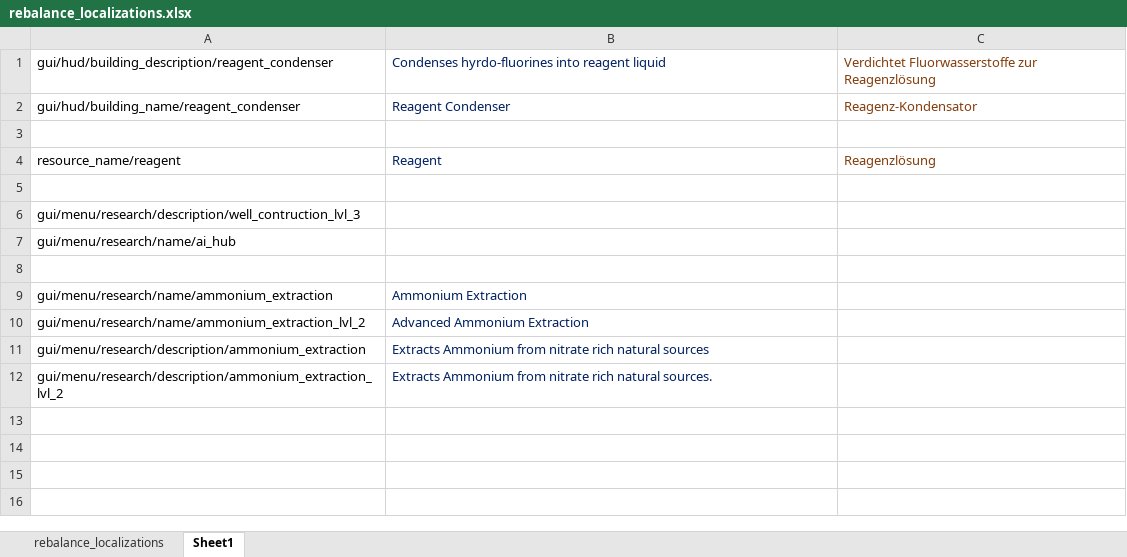
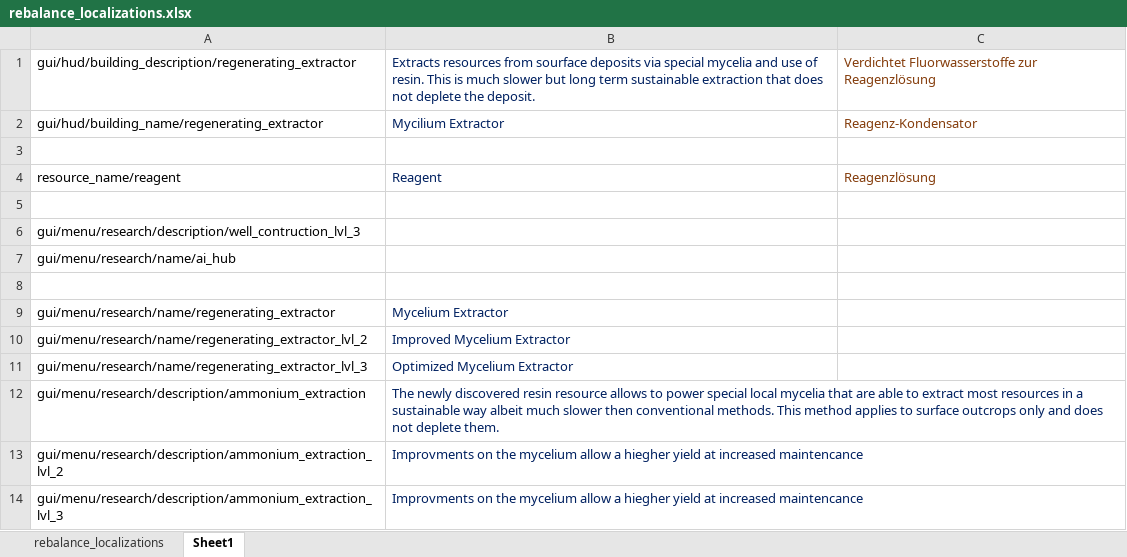
Before and after one commit to TheKilltech/rift_balance, an Excel workbook: gui/rebalance_localizations.xlsx, sheet Sheet1, drawn as a sheet; values as stored, in another font and other column widths than the file's, no borders; removed rows and columns are numbered as before the commit, all else as after; the diff names each change by its address in the sheet, - before the commit and + after, or states it on an @@ line.

Commit message:
added regenerating extractor for testing

```diff
--- a/gui/rebalance_localizations.xlsx (sheet Sheet1)
+++ b/gui/rebalance_localizations.xlsx (sheet Sheet1)
-A1: gui/hud/building_description/reagent_condenser
+A1: gui/hud/building_description/regenerating_extractor
-B1: Condenses hyrdo-fluorines into reagent liquid
+B1: Extracts resources from sourface deposits via special mycelia and use of resin. This is much slower but long term sustainable extraction that does not deplete the deposit.
-A2: gui/hud/building_name/reagent_condenser
+A2: gui/hud/building_name/regenerating_extractor
-B2: Reagent Condenser
+B2: Mycilium Extractor
-row 9: gui/menu/research/name/ammonium_extraction | Ammonium Extraction
-row 10: gui/menu/research/name/ammonium_extraction_lvl_2 | Advanced Ammonium Extraction
+row 9: gui/menu/research/name/regenerating_extractor | Mycelium Extractor
+row 10: gui/menu/research/name/regenerating_extractor_lvl_2 | Improved Mycelium Extractor
+row 11: gui/menu/research/name/regenerating_extractor_lvl_3 | Optimized Mycelium Extractor
-B12: Extracts Ammonium from nitrate rich natural sources
+B12: The newly discovered resin resource allows to power special local mycelia that are able to extract most resources in a sustainable way albeit much slower then conventional methods. This method applies to surface outcrops only and does not deplete them.
-B13: Extracts Ammonium from nitrate rich natural sources.
+B13: Improvments on the mycelium allow a hiegher yield at increased maintencance
+row 14: gui/menu/research/description/ammonium_extraction_lvl_3 | Improvments on the mycelium allow a hiegher yield at increased maintencance
```
Also changed, not shown: sheet rebalance_localizations, 11 other files.
